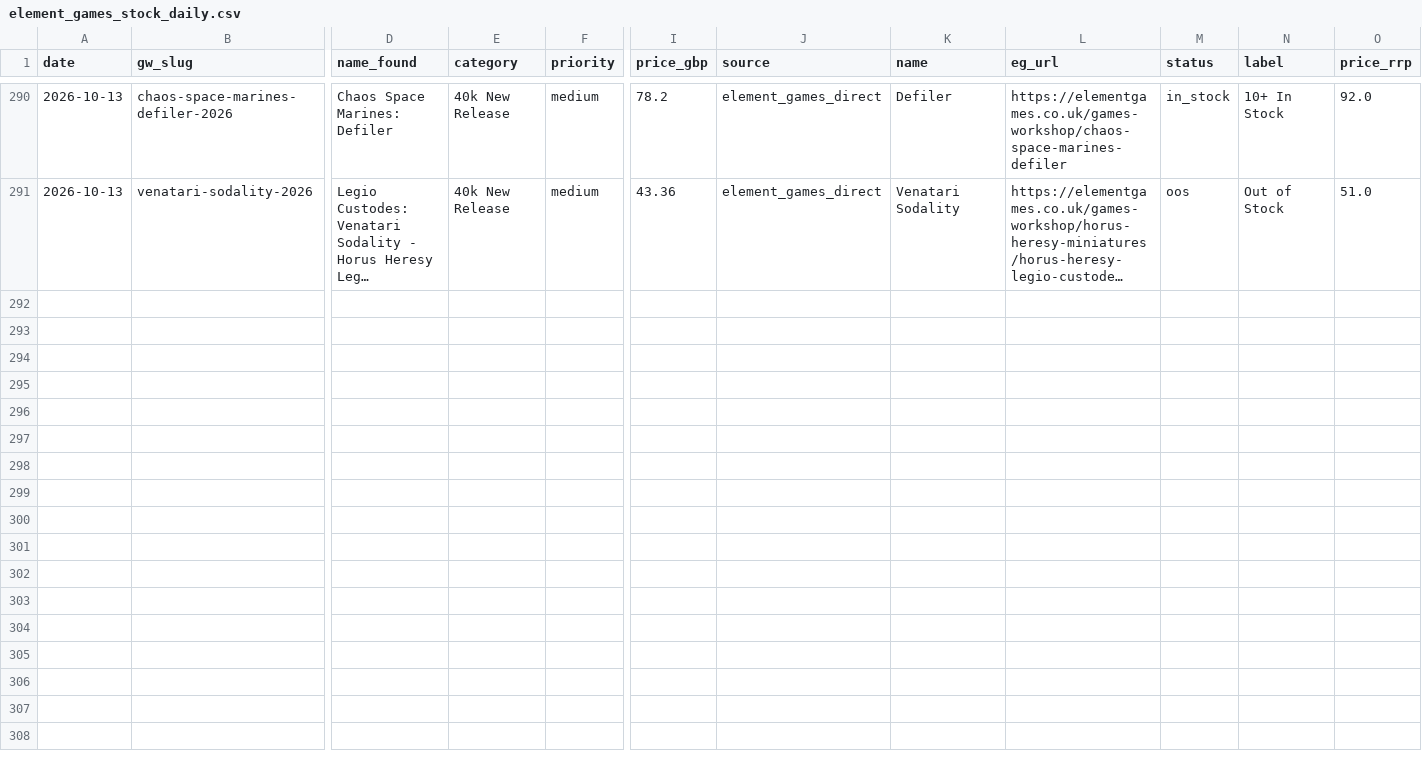
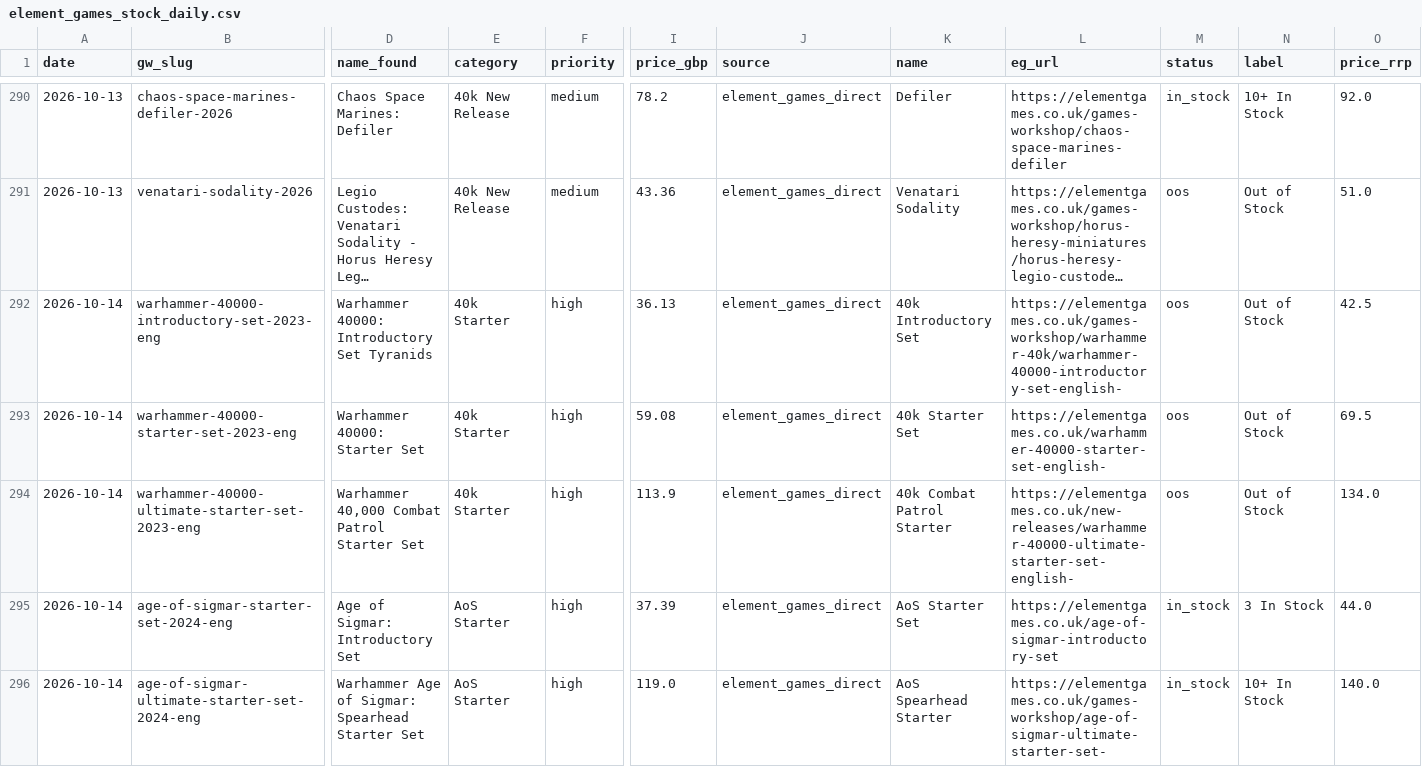
Before and after one commit to emmania1/warhammer-demand-dashboard, a CSV file: data/element_games_stock_daily.csv, drawn as a sheet; only a part is shown, gaps mark what is left out; long unchanged cells end in …; rows hold the shown columns only; the diff covers the shown part only; the diff names each change by its address in the sheet, - before the commit and + after, or states it on an @@ line.

```diff
--- a/data/element_games_stock_daily.csv
+++ b/data/element_games_stock_daily.csv
+row 292: 2026-10-14 | warhammer-40000-introductory-set-2023-eng | Warhammer 40000: Introductory Set Tyranids | 40k Starter | high | 36.13 | element_games_direct | 40k Introductory Set | https://elementgames.co.uk/games-workshop/warhammer-40k/warhammer-40000-introductory-set-english- | oos | Out of Stock | 42.5
+row 293: 2026-10-14 | warhammer-40000-starter-set-2023-eng | Warhammer 40000: Starter Set | 40k Starter | high | 59.08 | element_games_direct | 40k Starter Set | https://elementgames.co.uk/warhammer-40000-starter-set-english- | oos | Out of Stock | 69.5
+row 294: 2026-10-14 | warhammer-40000-ultimate-starter-set-2023-eng | Warhammer 40,000 Combat Patrol Starter Set | 40k Starter | high | 113.9 | element_games_direct | 40k Combat Patrol Starter | https://elementgames.co.uk/new-releases/warhammer-40000-ultimate-starter-set-english- | oos | Out of Stock | 134.0
+row 295: 2026-10-14 | age-of-sigmar-starter-set-2024-eng | Age of Sigmar: Introductory Set | AoS Starter | high | 37.39 | element_games_direct | AoS Starter Set | https://elementgames.co.uk/age-of-sigmar-introductory-set | in_stock | 3 In Stock | 44.0
+row 296: 2026-10-14 | age-of-sigmar-ultimate-starter-set-2024-eng | Warhammer Age of Sigmar: Spearhead Starter Set | AoS Starter | high | 119.0 | element_games_direct | AoS Spearhead Starter | https://elementgames.co.uk/games-workshop/age-of-sigmar-ultimate-starter-set- | in_stock | 10+ In Stock | 140.0
```
Also changed, not shown: 5 added rows elsewhere in this file, data/gw_paint_oos_episodes.csv, data/gw_paint_stock_summary.csv, 12 other files.
